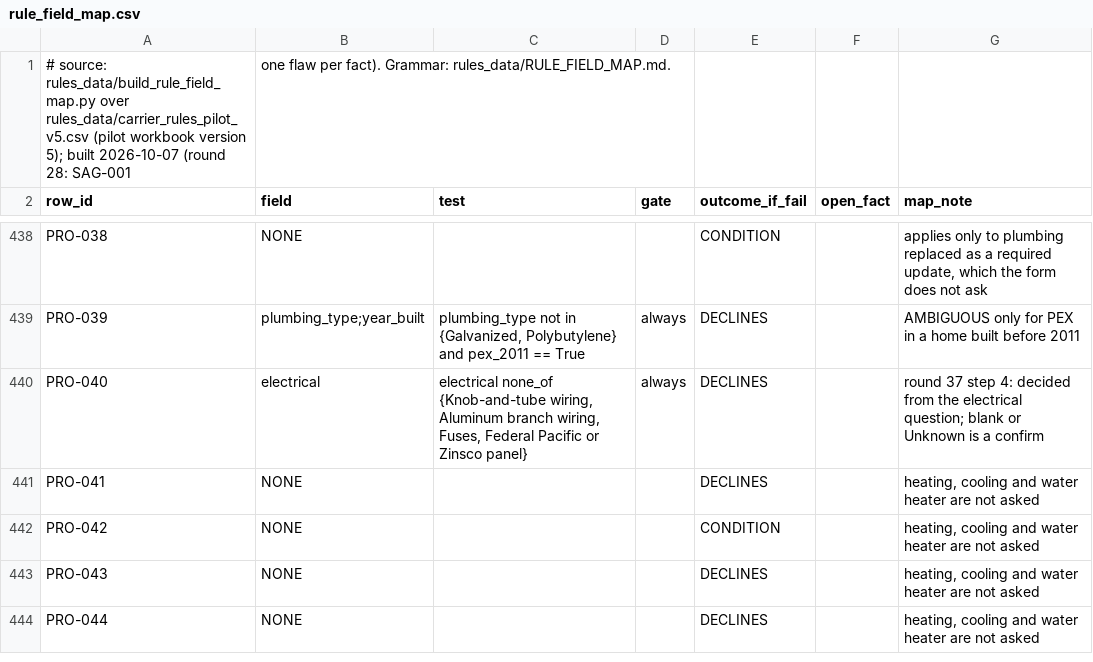
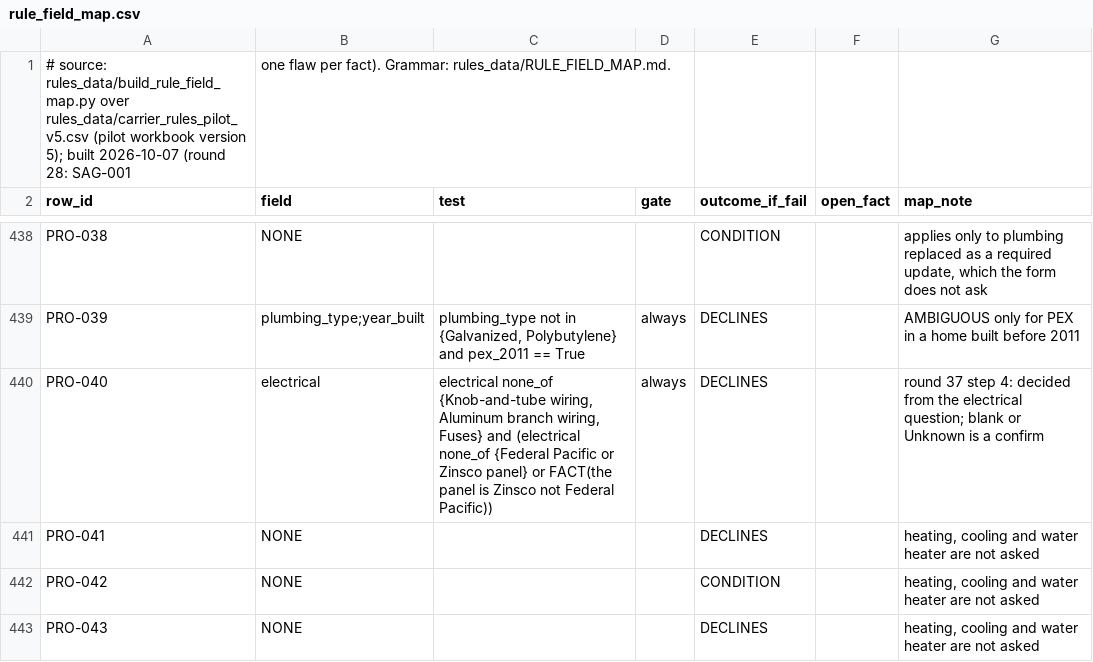
Before and after one commit to LiamNguyenLM/carrier-eligibility-tool, a CSV file: rules_data/rule_field_map.csv, drawn as a sheet; only a part is shown, gaps mark what is left out; the shorter side is filled out with more unchanged rows.

```diff
--- a/rules_data/rule_field_map.csv
+++ b/rules_data/rule_field_map.csv
@@ -439,3 +439,3 @@ PRO-038,NONE,,,CONDITION,,"applies only to plumbing replaced as a required updat
 PRO-039,plumbing_type;year_built,"plumbing_type not in {Galvanized, Polybutylene} and pex_2011 == True",always,DECLINES,,AMBIGUOUS only for PEX in a home built before 2011
-PRO-040,electrical,"electrical none_of {Knob-and-tube wiring, Aluminum branch wiring, Fuses, Federal Pacific or Zinsco panel}",always,DECLINES,,round 37 step 4: decided from the electrical question; blank or Unknown is a confirm
+PRO-040,electrical,"electrical none_of {Knob-and-tube wiring, Aluminum branch wiring, Fuses} and (electrical none_of {Federal Pacific or Zinsco panel} or FACT(the panel is Zinsco not Federal Pacific))",always,DECLINES,,round 37 step 4: decided from the electrical question; blank or Unknown is a confirm
 PRO-041,NONE,,,DECLINES,,"heating, cooling and water heater are not asked"
```
Also changed, not shown: rules_data/remaining_batch_field_map.csv, 5 other files.
